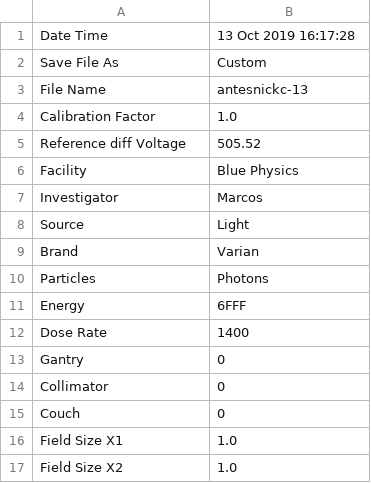
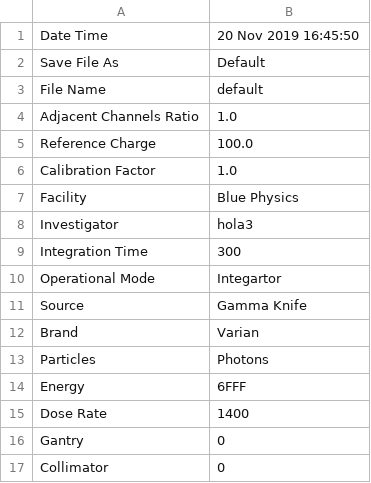
Before and after one commit to mfeijoo/model9, a CSV file: metadata.csv, drawn as a sheet; only a part is shown; the shorter side is filled out with more unchanged rows; the diff covers the shown part only.

Commit message:
Version 9.2 finished, several beams in a file, new resolution, CI data

```diff
--- a/metadata.csv
+++ b/metadata.csv
@@ -1,9 +1,12 @@
-Date Time,13 Oct 2019 16:17:28
-Save File As,Custom
-File Name,antesnickc-13
+Date Time,20 Nov 2019 16:45:50
+Save File As,Default
+File Name,default
+Adjacent Channels Ratio,1.0
+Reference Charge,100.0
 Calibration Factor,1.0
-Reference diff Voltage,505.52
 Facility,Blue Physics
-Investigator,Marcos
-Source,Light
+Investigator,hola3
+Integration Time,300
+Operational Mode,Integartor
+Source,Gamma Knife
 Brand,Varian
```
Also changed, not shown: 3 added rows, 2 removed rows and 4 edited cells elsewhere in this file, 5 other files.
